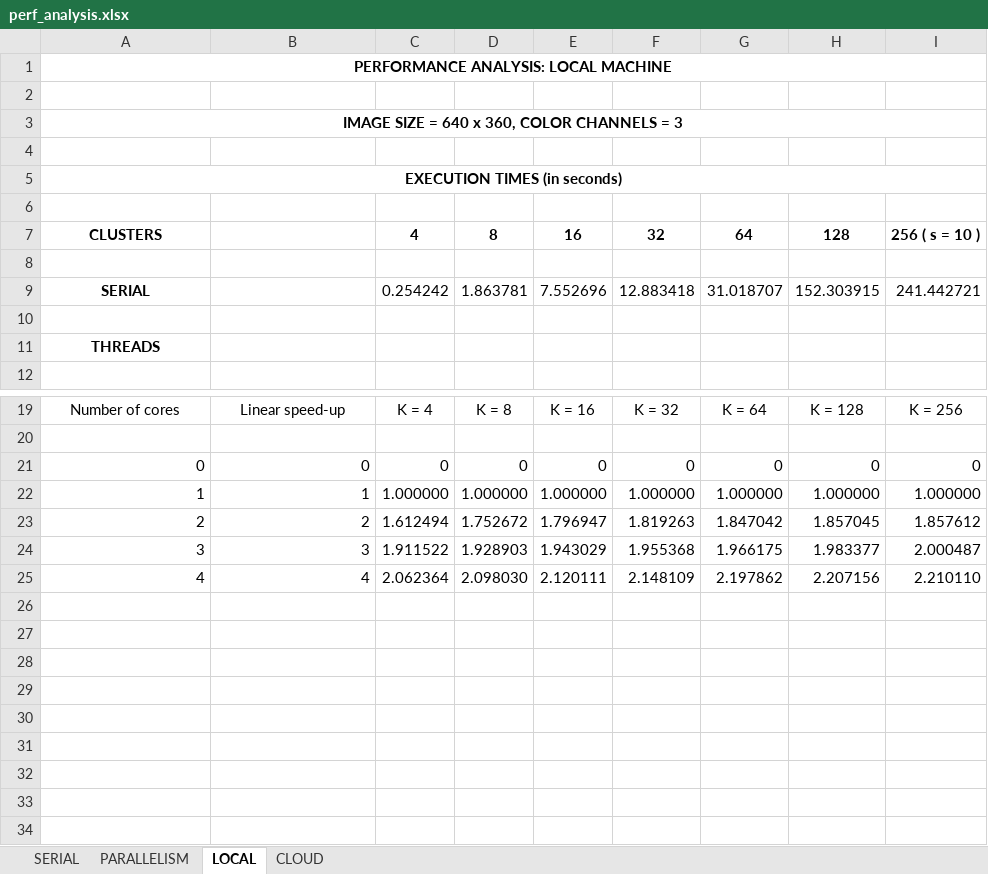
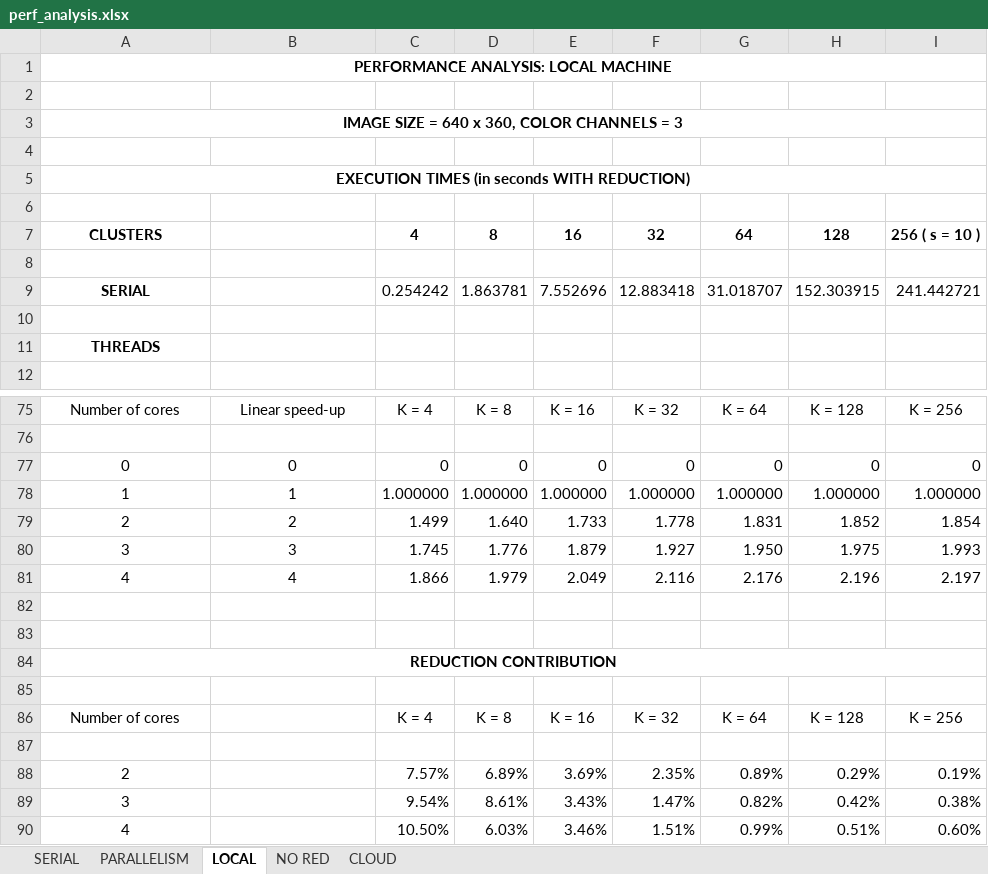
Before and after one commit to gabrielemirando/image-segmentation, an Excel workbook: docs/perf_analysis.xlsx, sheet LOCAL, drawn as a sheet; only a part is shown, gaps mark what is left out; values as stored, in another font and other column widths than the file's, no borders; charts and pictures not drawn; addresses are those after the commit; the diff covers the shown part only; the diff names each change by its address in the sheet, - before the commit and + after, or states it on an @@ line.

```diff
--- a/docs/perf_analysis.xlsx (sheet LOCAL)
+++ b/docs/perf_analysis.xlsx (sheet LOCAL)
+sheet tab: NO RED
-A5: EXECUTION TIMES (in seconds)
+A5: EXECUTION TIMES (in seconds WITH REDUCTION)
-A77:B78 alignment: right
+A77:B78 alignment: center
+row 79: 2 | 2 | 1.499 | 1.640 | 1.733 | 1.778 | 1.831 | 1.852 | 1.854
+row 80: 3 | 3 | 1.745 | 1.776 | 1.879 | 1.927 | 1.950 | 1.975 | 1.993
+row 81: 4 | 4 | 1.866 | 1.979 | 2.049 | 2.116 | 2.176 | 2.196 | 2.197
-row 82: 2 | 2 | 1.612494 | 1.752672 | 1.796947 | 1.819263 | 1.847042 | 1.857045 | 1.857612
+row 82: (empty)
-row 83: 3 | 3 | 1.911522 | 1.928903 | 1.943029 | 1.955368 | 1.966175 | 1.983377 | 2.000487
+row 83: (empty)
+row 84: REDUCTION CONTRIBUTION
-row 85: 4 | 4 | 2.062364 | 2.098030 | 2.120111 | 2.148109 | 2.197862 | 2.207156 | 2.210110
+row 85: (empty)
+row 86: Number of cores |  | K = 4 | K = 8 | K = 16 | K = 32 | K = 64 | K = 128 | K = 256
+row 87: (empty)
+row 88: 2 |  | 7.57% | 6.89% | 3.69% | 2.35% | 0.89% | 0.29% | 0.19%
+row 89: 3 |  | 9.54% | 8.61% | 3.43% | 1.47% | 0.82% | 0.42% | 0.38%
+row 90: 4 |  | 10.50% | 6.03% | 3.46% | 1.51% | 0.99% | 0.51% | 0.60%
```
Also changed, not shown: 56 added rows and 1 edited cell elsewhere in this sheet, sheet CLOUD, sheet PARALLELISM, formulas that keep their value, charts or pictures, 1 other file.
